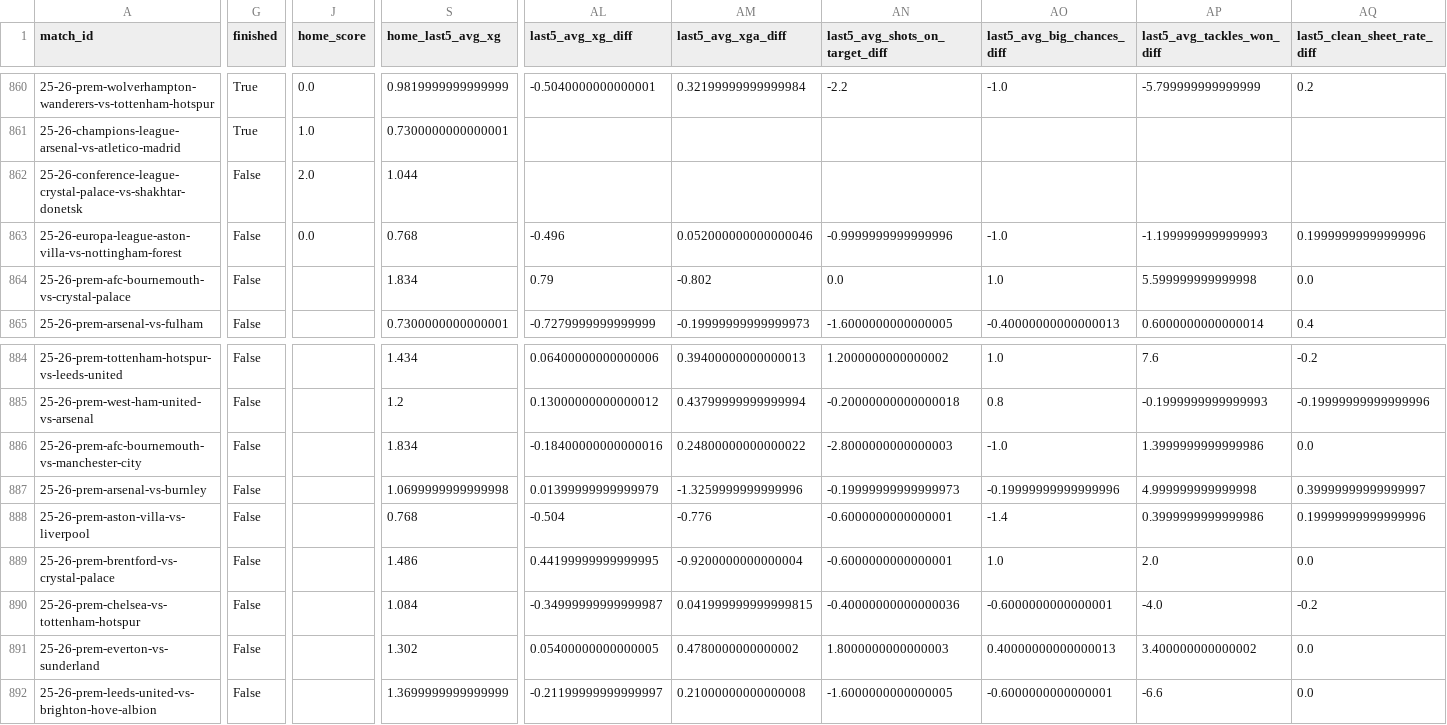
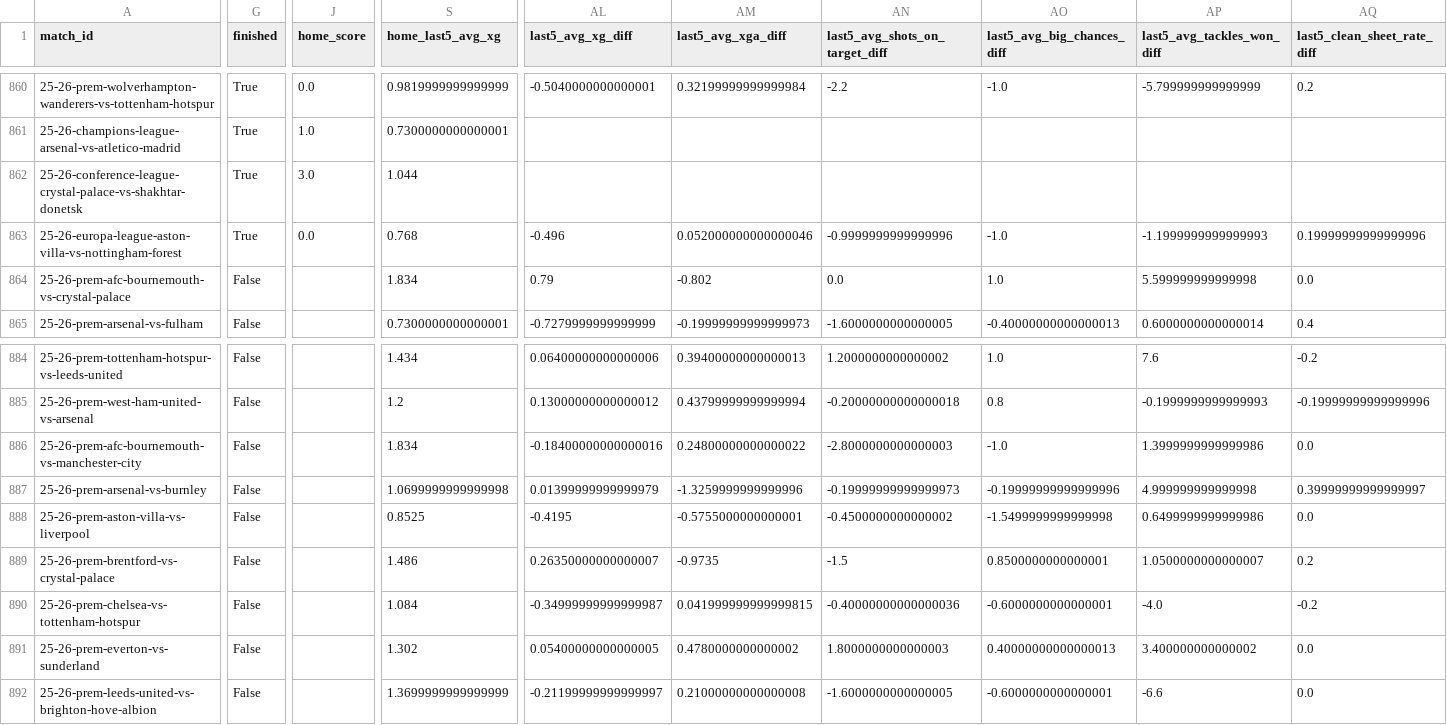
Before and after one commit to GiwinEdwin09/FPL-Predictor, a CSV file: data/features/all_match_pre_match_features.csv, drawn as a sheet; only a part is shown, gaps mark what is left out; the diff covers the shown part only; the diff names each change by its address in the sheet, - before the commit and + after, or states it on an @@ line.

```diff
--- a/data/features/all_match_pre_match_features.csv
+++ b/data/features/all_match_pre_match_features.csv
-G862:G863 (finished): False
+G862:G863 (finished): True
-J862 (home_score): 2.0
+J862 (home_score): 3.0
-S888 (home_last5_avg_xg): 0.768
+S888 (home_last5_avg_xg): 0.8525
-AL888 (last5_avg_xg_diff): -0.504
+AL888 (last5_avg_xg_diff): -0.4195
-AM888 (last5_avg_xga_diff): -0.776
+AM888 (last5_avg_xga_diff): -0.5755000000000001
-AN888 (last5_avg_shots_on_target_diff): -0.6000000000000001
+AN888 (last5_avg_shots_on_target_diff): -0.4500000000000002
-AO888 (last5_avg_big_chances_diff): -1.4
+AO888 (last5_avg_big_chances_diff): -1.5499999999999998
-AP888 (last5_avg_tackles_won_diff): 0.3999999999999986
+AP888 (last5_avg_tackles_won_diff): 0.6499999999999986
-AQ888 (last5_clean_sheet_rate_diff): 0.19999999999999996
+AQ888 (last5_clean_sheet_rate_diff): 0.0
-AL889 (last5_avg_xg_diff): 0.44199999999999995
+AL889 (last5_avg_xg_diff): 0.26350000000000007
-AM889 (last5_avg_xga_diff): -0.9200000000000004
+AM889 (last5_avg_xga_diff): -0.9735
-AN889 (last5_avg_shots_on_target_diff): -0.6000000000000001
+AN889 (last5_avg_shots_on_target_diff): -1.5
-AO889 (last5_avg_big_chances_diff): 1.0
+AO889 (last5_avg_big_chances_diff): 0.8500000000000001
-AP889 (last5_avg_tackles_won_diff): 2.0
+AP889 (last5_avg_tackles_won_diff): 1.0500000000000007
-AQ889 (last5_clean_sheet_rate_diff): 0.0
+AQ889 (last5_clean_sheet_rate_diff): 0.2
```
Also changed, not shown: 118 edited cells elsewhere in this file, data/features/match_pre_match_features.csv, data/matches.csv, 5 other files.
